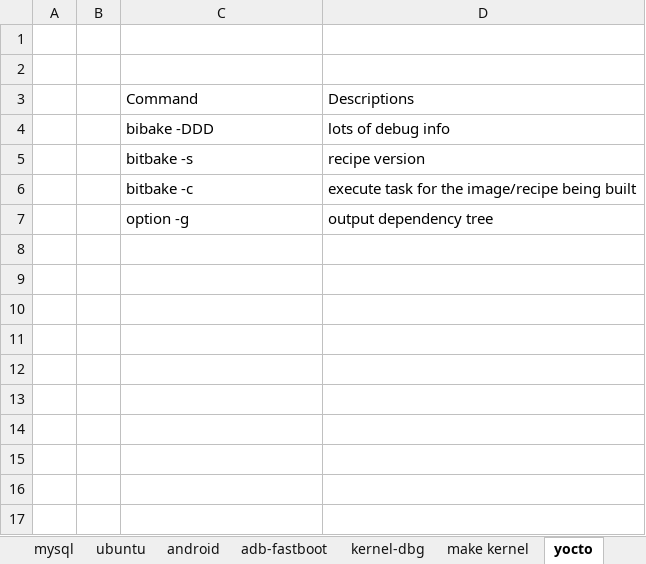
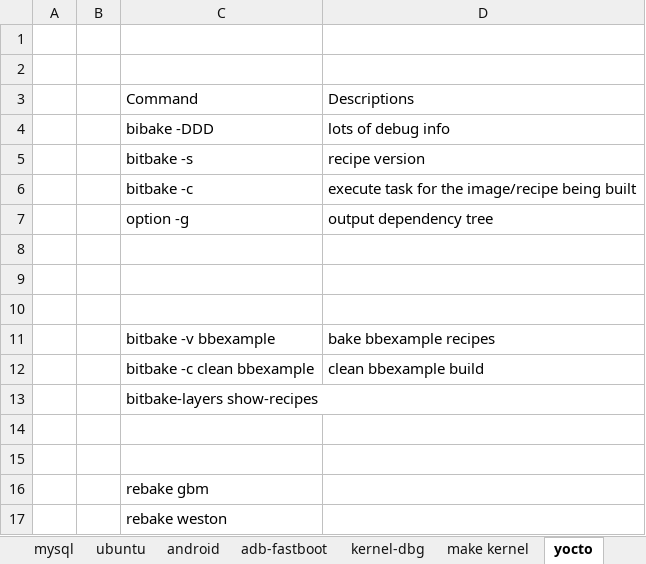
Before and after one commit to bert-kong/howto, an Excel workbook: How-To.xlsx, sheet yocto, drawn as a sheet; values as stored, in another font and other column widths than the file's, no borders; the diff names each change by its address in the sheet, - before the commit and + after, or states it on an @@ line.

```diff
--- a/How-To.xlsx (sheet yocto)
+++ b/How-To.xlsx (sheet yocto)
+row 8: (empty)
+row 9: (empty)
+row 10: (empty)
+row 11:  |  | bitbake -v bbexample | bake bbexample recipes
+row 12:  |  | bitbake -c clean bbexample | clean bbexample build
+row 13:  |  | bitbake-layers show-recipes
+row 14: (empty)
+row 15: (empty)
+row 16:  |  | rebake gbm
+row 17:  |  | rebake weston
```
Also changed, not shown: sheet android, sheet git, sheet kernel-dbg, sheet adb-fastboot, other sheet tabs.
